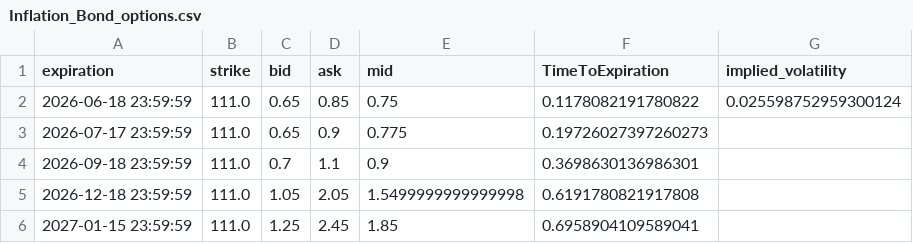
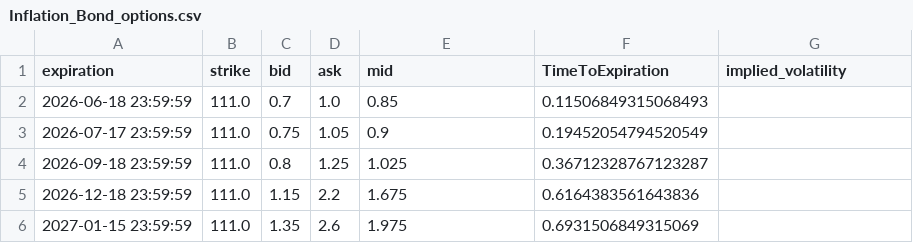
Before and after one commit to Gab1trs/Market-Dashboard, a CSV file: options/Inflation_Bond_options.csv, drawn as a sheet.

```diff
--- a/options/Inflation_Bond_options.csv
+++ b/options/Inflation_Bond_options.csv
@@ -1,6 +1,6 @@
 expiration,strike,bid,ask,mid,TimeToExpiration,implied_volatility
-2026-06-18 23:59:59,111.0,0.65,0.85,0.75,0.1178082191780822,0.025598752959300124
-2026-07-17 23:59:59,111.0,0.65,0.9,0.775,0.19726027397260273,
-2026-09-18 23:59:59,111.0,0.7,1.1,0.9,0.3698630136986301,
-2026-12-18 23:59:59,111.0,1.05,2.05,1.5499999999999998,0.6191780821917808,
-2027-01-15 23:59:59,111.0,1.25,2.45,1.85,0.6958904109589041,
+2026-06-18 23:59:59,111.0,0.7,1.0,0.85,0.11506849315068493,
+2026-07-17 23:59:59,111.0,0.75,1.05,0.9,0.19452054794520549,
+2026-09-18 23:59:59,111.0,0.8,1.25,1.025,0.36712328767123287,
+2026-12-18 23:59:59,111.0,1.15,2.2,1.675,0.6164383561643836,
+2027-01-15 23:59:59,111.0,1.35,2.6,1.975,0.6931506849315069,
```
Also changed, not shown: data/Inflation_Bond_data.csv, data/SPY_data.csv, 42 other files.
